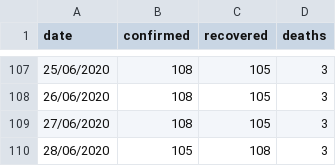
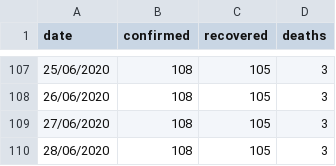
Before and after one commit to MarkusMannheim/act-coronavirus-teaser, a CSV file: resources/actData.csv, drawn as a sheet; only a part is shown, gaps mark what is left out.

Commit message:
scheduled update

```diff
--- a/resources/actData.csv
+++ b/resources/actData.csv
@@ -109,2 +109,2 @@ date,confirmed,recovered,deaths
 27/06/2020,108,105,3
-28/06/2020,105,108,3
+28/06/2020,108,105,3
```
